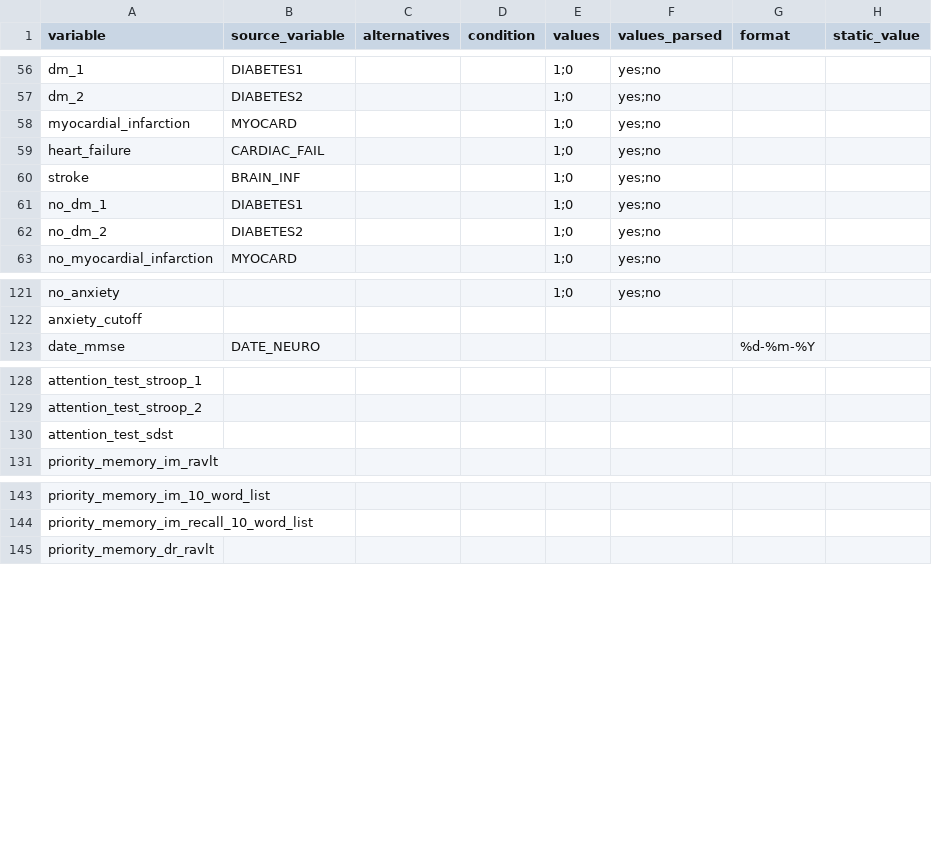
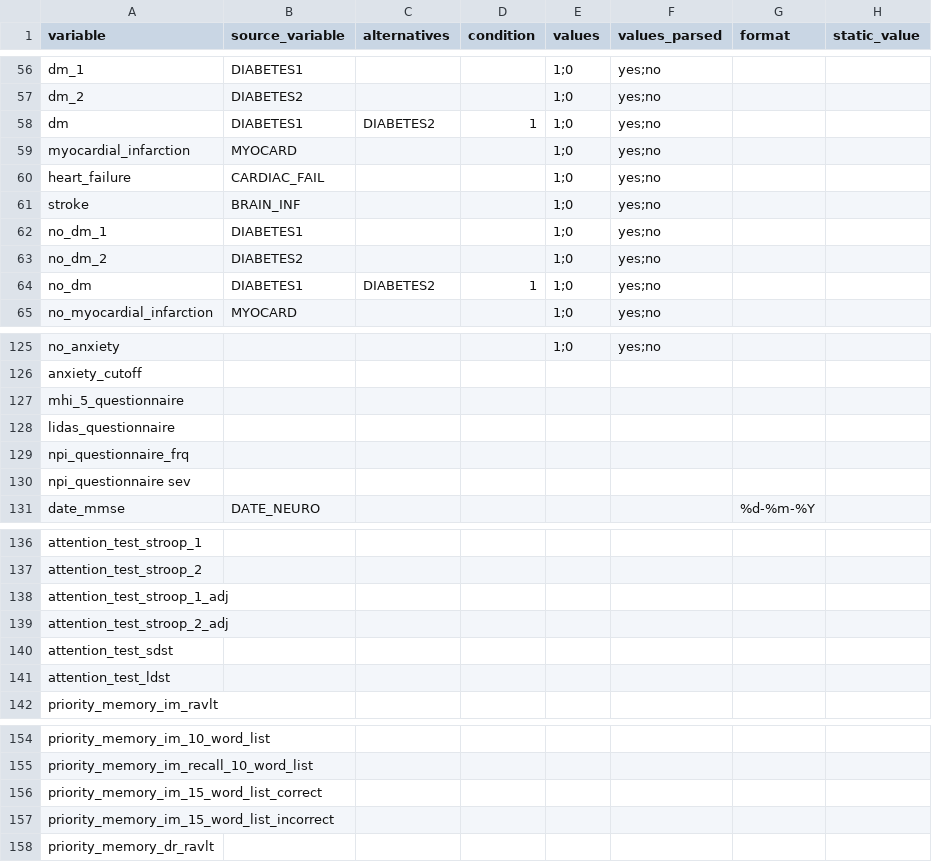
Before and after one commit to MaastrichtU-CDS/ncdc-memorabel, a CSV file: data_harmonization/ncdc_mappings/emif_twins/source_mapping.csv, drawn as a sheet; only a part is shown, gaps mark what is left out; the diff covers the shown part only.

```diff
--- a/data_harmonization/ncdc_mappings/emif_twins/source_mapping.csv
+++ b/data_harmonization/ncdc_mappings/emif_twins/source_mapping.csv
@@ -57,0 +58 @@ dm_2,DIABETES2,,,1;0,yes;no,,
+dm,DIABETES1,DIABETES2,1,1;0,yes;no,,,,,,
@@ -62,0 +64 @@ no_dm_2,DIABETES2,,,1;0,yes;no,,
+no_dm,DIABETES1,DIABETES2,1,1;0,yes;no,,,,,,
@@ -122,0 +127,4 @@ anxiety_cutoff,,,,,,,
+mhi_5_questionnaire,,,,,,,,,,,
+lidas_questionnaire,,,,,,,,,,,
+npi_questionnaire_frq,,,,,,,,,,,
+npi_questionnaire sev,,,,,,,,,,,
@@ -129,0 +138,2 @@ attention_test_stroop_2,,,,,,,
+attention_test_stroop_1_adj,,,,,,,,,,,
+attention_test_stroop_2_adj,,,,,,,,,,,
@@ -130,0 +141 @@ attention_test_sdst,,,,,,,
+attention_test_ldst,,,,,,,,,,,
@@ -144,0 +156,2 @@ priority_memory_im_recall_10_word_list,,,,,,,
+priority_memory_im_15_word_list_correct,,,,,,,,,,,
+priority_memory_im_15_word_list_incorrect,,,,,,,,,,,
```
Also changed, not shown: 8 added rows and 1 moved row elsewhere in this file, data_harmonization/ncdc_mappings/adc/source_mapping.csv, data_harmonization/ncdc_mappings/maastricht_study/source_mapping.csv, 2 other files.
